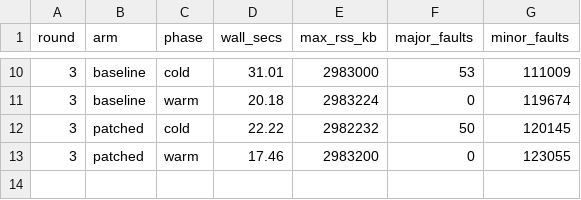
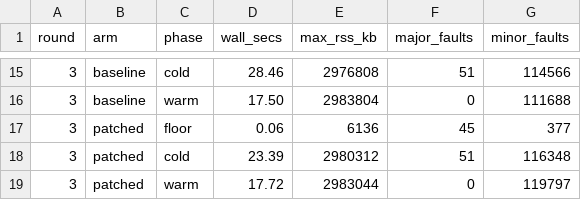
Before and after one commit to pmcfadin/cqlite, a CSV file: docs/reports/issue-2824-artifacts/ab/summary.csv, drawn as a sheet; only a part is shown, gaps mark what is left out; the diff covers the shown part only.

Commit message:
fix(#2824): attribute major faults to the scan, not to process startup
roborev job 342 finding 1: %F counts every major fault the process takes,
including its executable and libraries, which are cold too because the global
page cache is dropped. Per-process is not per-mapping.

Rather than only qualify the claim, each arm now runs a --setup-only FLOOR phase
cold and the harness reports scan_major_faults = cold - floor, keeping the raw
column beside it.

This removed a spurious directional signal from my own result: raw cold 51 vs 49
looked like a small improvement, but the entire difference is in the startup
floor (47 vs 45). Attributed, the scan costs 4 major faults in BOTH arms across
~630,000 pages -- a clean null, which is the honest finding.

```diff
--- a/docs/reports/issue-2824-artifacts/ab/summary.csv
+++ b/docs/reports/issue-2824-artifacts/ab/summary.csv
@@ -10,4 +15,5 @@ round,arm,phase,wall_secs,max_rss_kb,major_faults,minor_faults
-3,baseline,cold,31.01,2983000,53,111009
-3,baseline,warm,20.18,2983224,0,119674
-3,patched,cold,22.22,2982232,50,120145
-3,patched,warm,17.46,2983200,0,123055
+3,baseline,cold,28.46,2976808,51,114566
+3,baseline,warm,17.50,2983804,0,111688
+3,patched,floor,0.06,6136,45,377
+3,patched,cold,23.39,2980312,51,116348
+3,patched,warm,17.72,2983044,0,119797
```
Also changed, not shown: 5 added rows and 27 edited cells elsewhere in this file, 6 other files.
